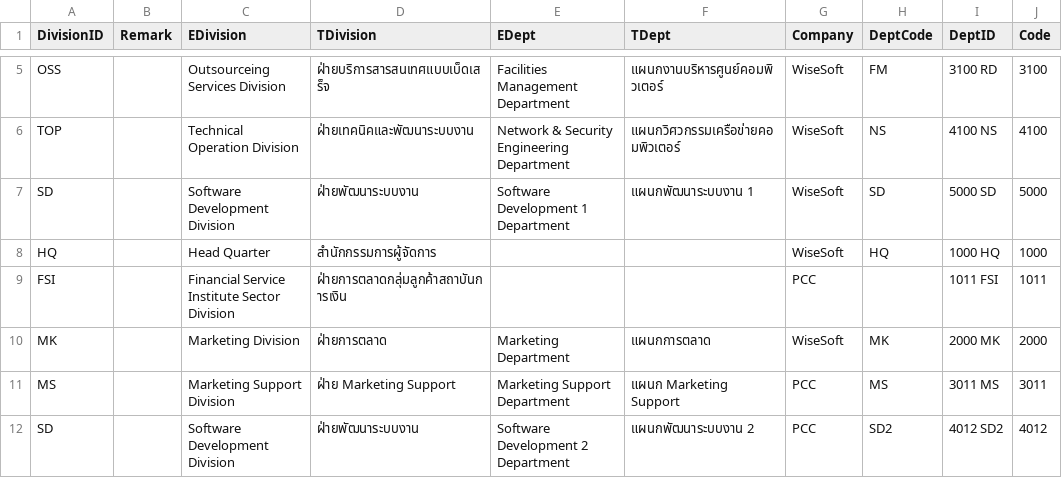
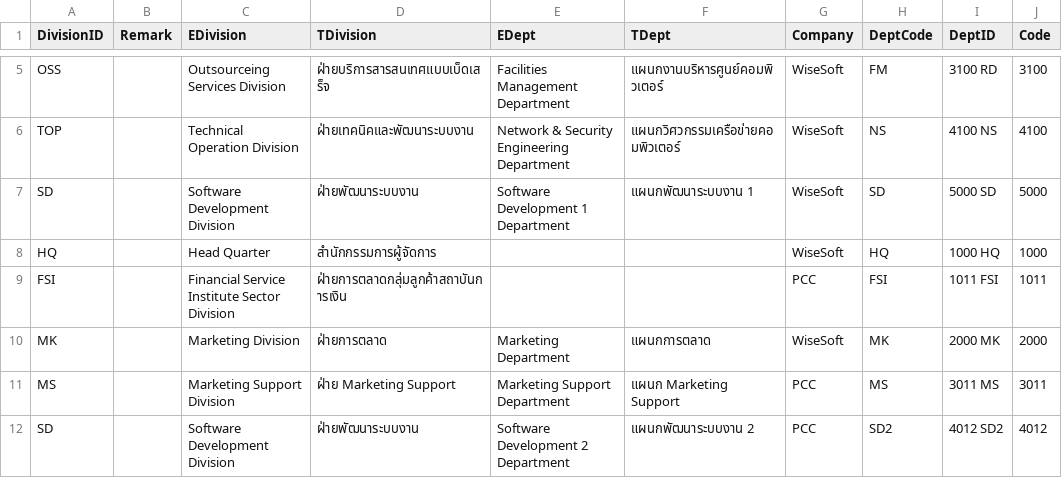
Before and after one commit to BankTHP/PCC-WellFare, a CSV file: src/main/resources/fileExcel/Dept_1.csv, drawn as a sheet; only a part is shown, gaps mark what is left out.

Commit message:
csv update

```diff
--- a/src/main/resources/fileExcel/Dept_1.csv
+++ b/src/main/resources/fileExcel/Dept_1.csv
@@ -8,3 +8,3 @@ DivisionID,Remark,EDivision,TDivision,EDept,TDept,Company,DeptCode,DeptID,Code
 "HQ",,"Head Quarter","สำนักกรรมการผู้จัดการ",,,"WiseSoft","HQ","1000 HQ","1000"
-"FSI",,"Financial Service Institute Sector Division","ฝ่ายการตลาดกลุ่มลูกค้าสถาบันการเงิน",,,"PCC",,"1011 FSI","1011"
+"FSI",,"Financial Service Institute Sector Division","ฝ่ายการตลาดกลุ่มลูกค้าสถาบันการเงิน",,,"PCC","FSI","1011 FSI","1011"
 "MK",,"Marketing Division","ฝ่ายการตลาด","Marketing Department","แผนกการตลาด","WiseSoft","MK","2000 MK","2000"
```
